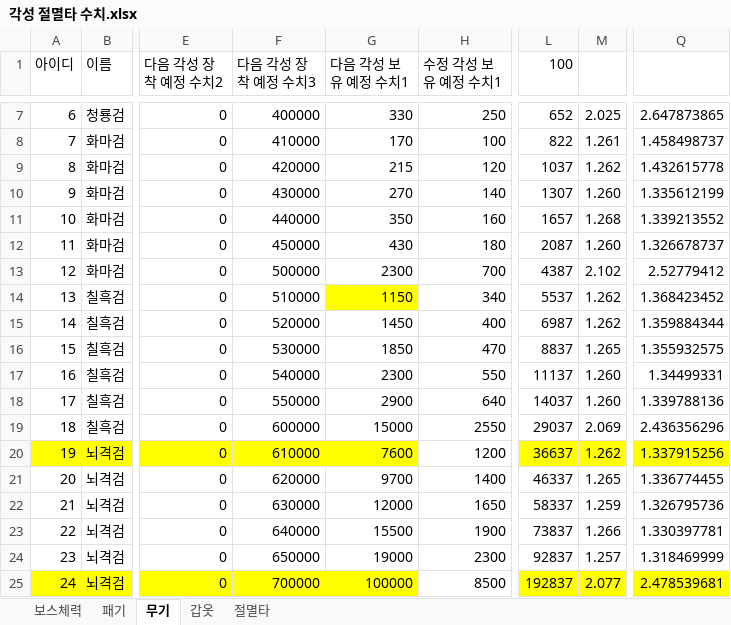
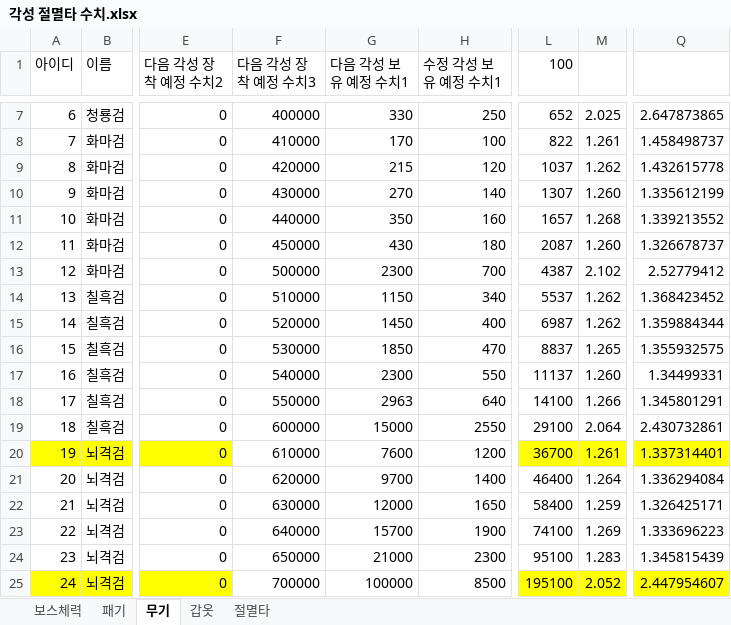
Before and after one commit to asgasgasgasfasfas/exel, an Excel workbook: 정기/BM/각성 절멸타 수치/각성 절멸타 수치.xlsx, sheet 무기, drawn as a sheet; only a part is shown, gaps mark what is left out; values as stored, in another font and other column widths than the file's, no borders; the diff covers the shown part only; the diff names each change by its address in the sheet, - before the commit and + after, or states it on an @@ line.

```diff
--- a/정기/BM/각성 절멸타 수치/각성 절멸타 수치.xlsx (sheet 무기)
+++ b/정기/BM/각성 절멸타 수치/각성 절멸타 수치.xlsx (sheet 무기)
-G14 fill: #FFFF00
+G14 fill: none
-G18 (다음 각성 보유 예정 수치1): 2900
+G18 (다음 각성 보유 예정 수치1): 2963
-L18 (100): 14037
+L18 (100): 14100
-M18: 1.260
+M18: 1.266
-Q18: 1.339788136
+Q18: 1.345801291
-L19 (100): 29037
+L19 (100): 29100
-M19: 2.069
+M19: 2.064
-Q19: 2.436356296
+Q19: 2.430732861
-F20:G20 fill: #FFFF00
+F20:G20 fill: none
-L20 (100): 36637
+L20 (100): 36700
-M20: 1.262
+M20: 1.261
-Q20: 1.337915256
+Q20: 1.337314401
-L21 (100): 46337
+L21 (100): 46400
-M21: 1.265
+M21: 1.264
-Q21: 1.336774455
+Q21: 1.336294084
-L22 (100): 58337
+L22 (100): 58400
-Q22: 1.326795736
+Q22: 1.326425171
-G23 (다음 각성 보유 예정 수치1): 15500
+G23 (다음 각성 보유 예정 수치1): 15700
-L23 (100): 73837
+L23 (100): 74100
-M23: 1.266
+M23: 1.269
-Q23: 1.330397781
+Q23: 1.333696223
-G24 (다음 각성 보유 예정 수치1): 19000
+G24 (다음 각성 보유 예정 수치1): 21000
-L24 (100): 92837
+L24 (100): 95100
-M24: 1.257
+M24: 1.283
-Q24: 1.318469999
+Q24: 1.345815439
-F25:G25 fill: #FFFF00
+F25:G25 fill: none
-L25 (100): 192837
+L25 (100): 195100
-M25: 2.077
+M25: 2.052
-Q25: 2.478539681
+Q25: 2.447954607
```
Also changed, not shown: 60 edited cells elsewhere in this sheet, sheet 패기, sheet 보스체력, 50 other files.
